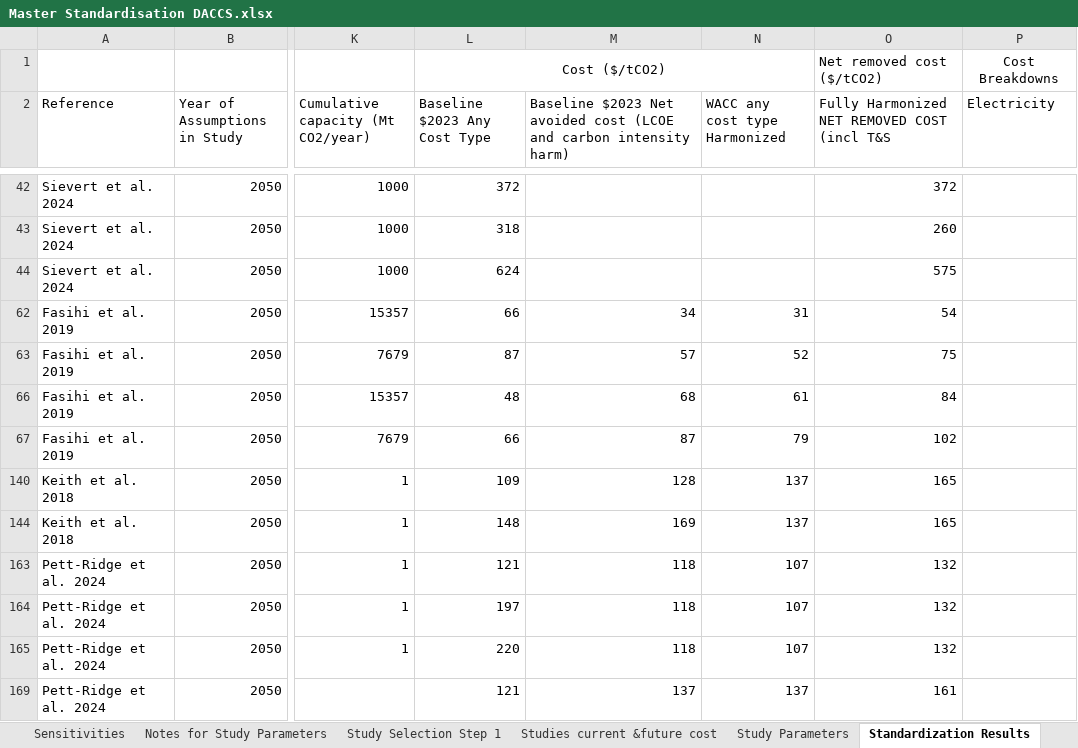
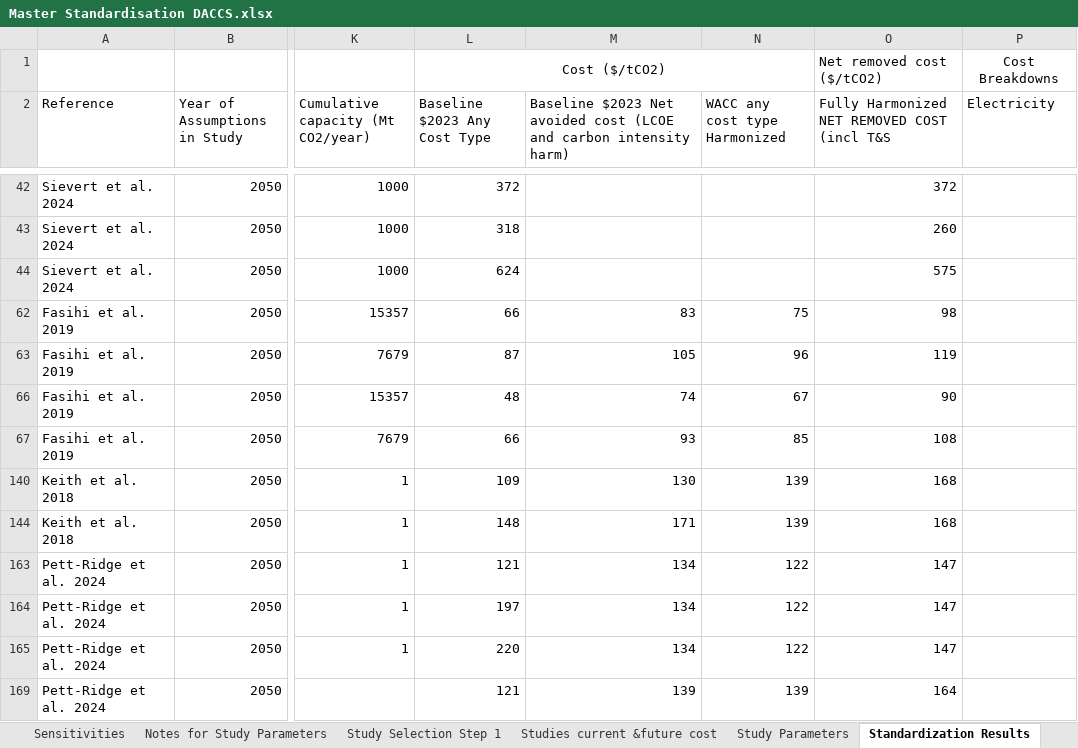
Before and after one commit to kfdsievert/DACCSvDACCU, an Excel workbook: data/Master Standardisation DACCS.xlsx, sheet Standardization Results, drawn as a sheet; only a part is shown, gaps mark what is left out; values as stored, in another font and other column widths than the file's, no borders; the diff covers the shown part only; the diff names each change by its address in the sheet, - before the commit and + after, or states it on an @@ line.

```diff
--- a/data/Master Standardisation DACCS.xlsx (sheet Standardization Results)
+++ b/data/Master Standardisation DACCS.xlsx (sheet Standardization Results)
-M62: 34
+M62: 83
-N62 (WACC any cost type Harmonized): 31
+N62 (WACC any cost type Harmonized): 75
-O62: 54
+O62: 98
-M63: 57
+M63: 105
-N63 (WACC any cost type Harmonized): 52
+N63 (WACC any cost type Harmonized): 96
-O63: 75
+O63: 119
-M66: 68
+M66: 74
-N66 (WACC any cost type Harmonized): 61
+N66 (WACC any cost type Harmonized): 67
-O66: 84
+O66: 90
-M67: 87
+M67: 93
-N67 (WACC any cost type Harmonized): 79
+N67 (WACC any cost type Harmonized): 85
-O67: 102
+O67: 108
-M140: 128
+M140: 130
-N140 (WACC any cost type Harmonized): 137
+N140 (WACC any cost type Harmonized): 139
-O140: 165
+O140: 168
-M144: 169
+M144: 171
-N144 (WACC any cost type Harmonized): 137
+N144 (WACC any cost type Harmonized): 139
-O144: 165
+O144: 168
-M163:M165: 118
+M163:M165: 134
-N163:N165 (WACC any cost type Harmonized): 107
+N163:N165 (WACC any cost type Harmonized): 122
-O163:O165: 132
+O163:O165: 147
-M169: 137
+M169: 139
-N169 (WACC any cost type Harmonized): 137
+N169 (WACC any cost type Harmonized): 139
-O169: 161
+O169: 164
```
Also changed, not shown: 12 edited cells elsewhere in this sheet, sheet Inputs, outputs/abatement_cost_curve_DACCS.xlsx, outputs/abatement_cost_curve_SAF.xlsx, 10 other files.
